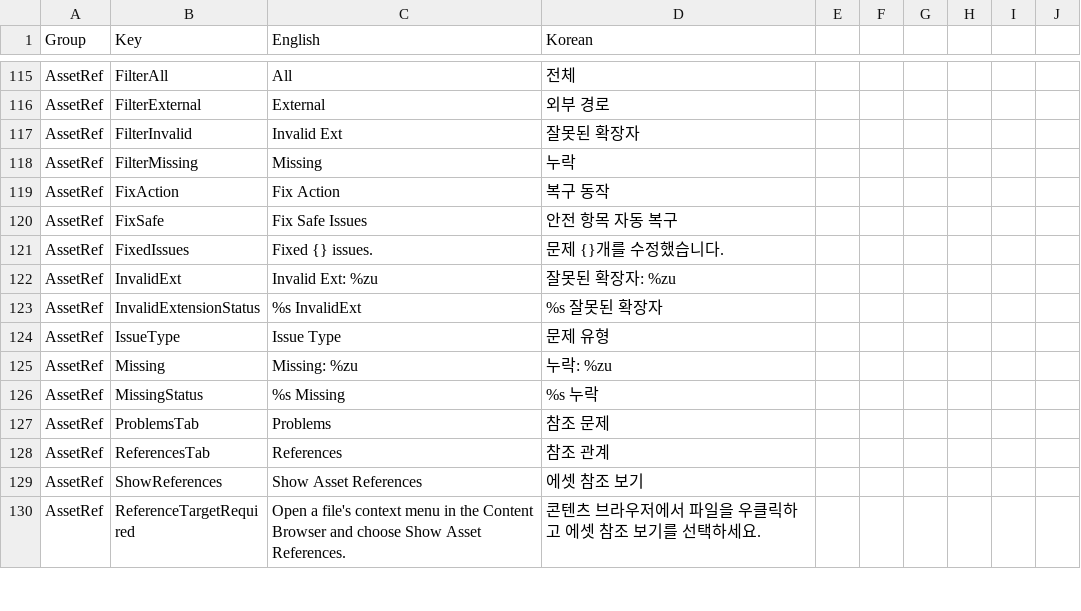
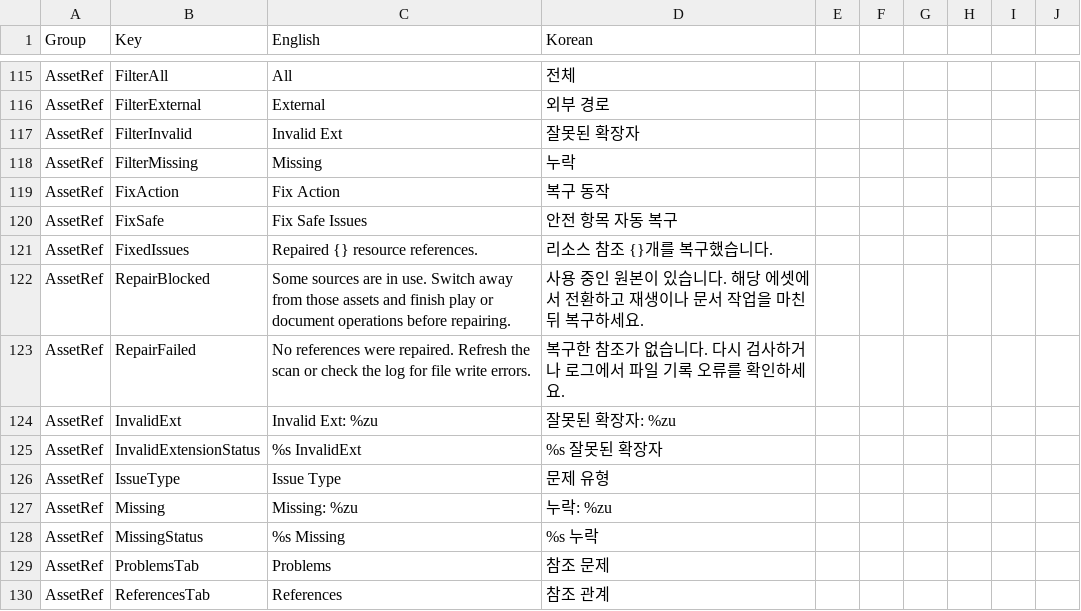
Before and after one commit to Bamtoliya/BamEngine, a CSV file: Editor/Resources/Data/Localization/Editor.csv, drawn as a sheet; only a part is shown, gaps mark what is left out; the shorter side is filled out with more unchanged rows.

Commit message:
Repair only validated asset reference fields

```diff
--- a/Editor/Resources/Data/Localization/Editor.csv
+++ b/Editor/Resources/Data/Localization/Editor.csv
@@ -120,3 +120,5 @@ AssetRef,FixAction,Fix Action,복구 동작
 AssetRef,FixSafe,Fix Safe Issues,안전 항목 자동 복구
-AssetRef,FixedIssues,Fixed {} issues.,문제 {}개를 수정했습니다.
+AssetRef,FixedIssues,Repaired {} resource references.,리소스 참조 {}개를 복구했습니다.
+AssetRef,RepairBlocked,Some sources are in use. Switch away from those assets and finish play or document operations before repairing.,사용 중인 원본이 있습니다. 해당 에셋에서 전환하고 재생이나 문서 작업을 마친 뒤 복구하세요.
+AssetRef,RepairFailed,No references were repaired. Refresh the scan or check the log for file write errors.,복구한 참조가 없습니다. 다시 검사하거나 로그에서 파일 기록 오류를 확인하세요.
 AssetRef,InvalidExt,Invalid Ext: %zu,잘못된 확장자: %zu
```
Also changed, not shown: 12 other files.
